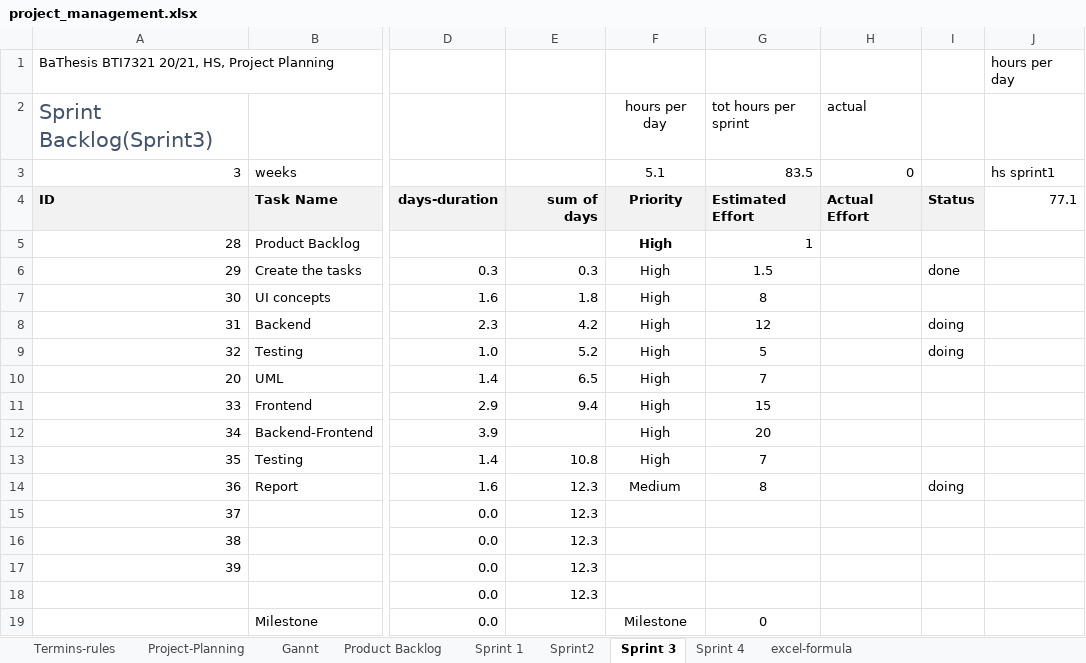
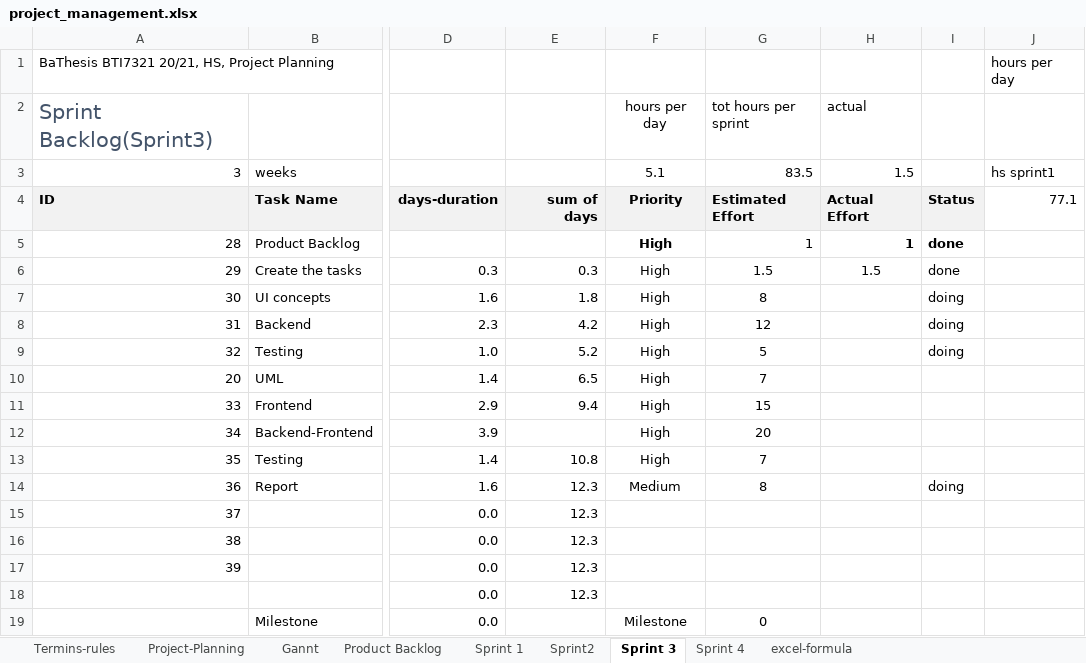
Before and after one commit to kristya-art/plana, an Excel workbook: 3project_management/project_management.xlsx, sheet Sprint 3, drawn as a sheet; only a part is shown, gaps mark what is left out; values as stored, in another font and other column widths than the file's, no borders; charts and pictures and conditional formats not drawn; the diff names each change by its address in the sheet, - before the commit and + after, or states it on an @@ line.

```diff
--- a/3project_management/project_management.xlsx (sheet Sprint 3)
+++ b/3project_management/project_management.xlsx (sheet Sprint 3)
-H3: 0
+H3: 1.5
-H5: (empty)
+H5: 1
-I5: (empty)
+I5: done
-H6: (empty)
+H6: 1.5
-I7: (empty)
+I7: doing
```
Also changed, not shown: 53 other files.
